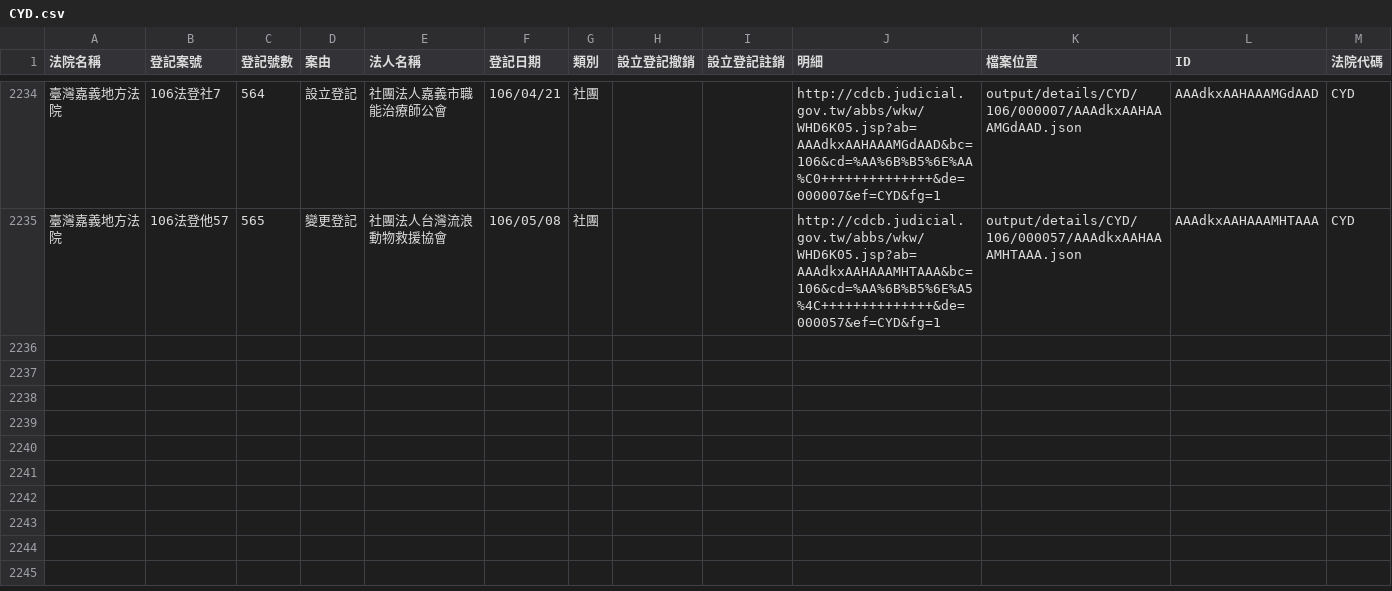
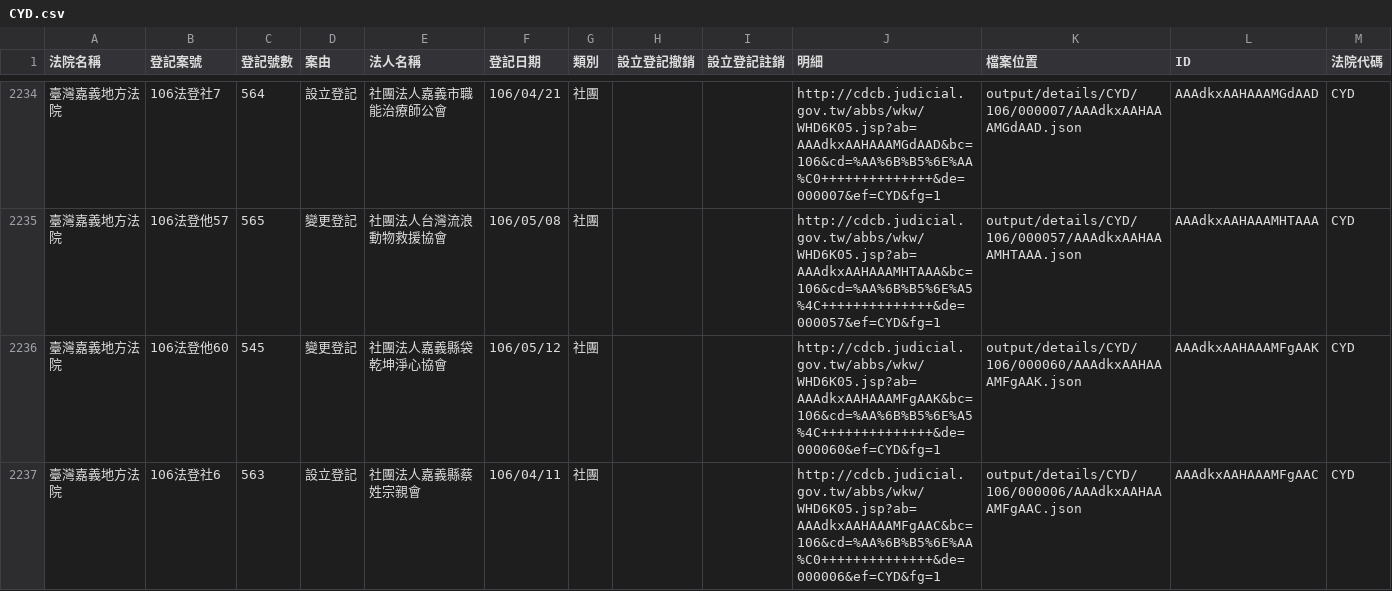
Before and after one commit to g0v/foundationtw, a CSV file: output/lists/CYD.csv, drawn as a sheet; only a part is shown, gaps mark what is left out.

```diff
--- a/output/lists/CYD.csv
+++ b/output/lists/CYD.csv
@@ -2235 +2235,3 @@
 臺灣嘉義地方法院,106法登他57,565,變更登記,社團法人台灣流浪動物救援協會,106/05/08,社團,,,http://cdcb.judicial.gov.tw/abbs/wkw/WHD6K05.jsp?ab=AAAdkxAAHAAAMHTAAA&bc=106&cd=%AA%6B%B5%6E%A5%4C++++++++++++++&de=000057&ef=CYD&fg=1,output/details/CYD/106/000057/AAAdkxAAHAAAMHTAAA.json,AAAdkxAAHAAAMHTAAA,CYD
+臺灣嘉義地方法院,106法登他60,545,變更登記,社團法人嘉義縣袋乾坤淨心協會,106/05/12,社團,,,http://cdcb.judicial.gov.tw/abbs/wkw/WHD6K05.jsp?ab=AAAdkxAAHAAAMFgAAK&bc=106&cd=%AA%6B%B5%6E%A5%4C++++++++++++++&de=000060&ef=CYD&fg=1,output/details/CYD/106/000060/AAAdkxAAHAAAMFgAAK.json,AAAdkxAAHAAAMFgAAK,CYD
+臺灣嘉義地方法院,106法登社6,563,設立登記,社團法人嘉義縣蔡姓宗親會,106/04/11,社團,,,http://cdcb.judicial.gov.tw/abbs/wkw/WHD6K05.jsp?ab=AAAdkxAAHAAAMFgAAC&bc=106&cd=%AA%6B%B5%6E%AA%C0++++++++++++++&de=000006&ef=CYD&fg=1,output/details/CYD/106/000006/AAAdkxAAHAAAMFgAAC.json,AAAdkxAAHAAAMFgAAC,CYD
```
Also changed, not shown: output/lists/CHD.csv, output/lists/CTD.csv, 37 other files.
